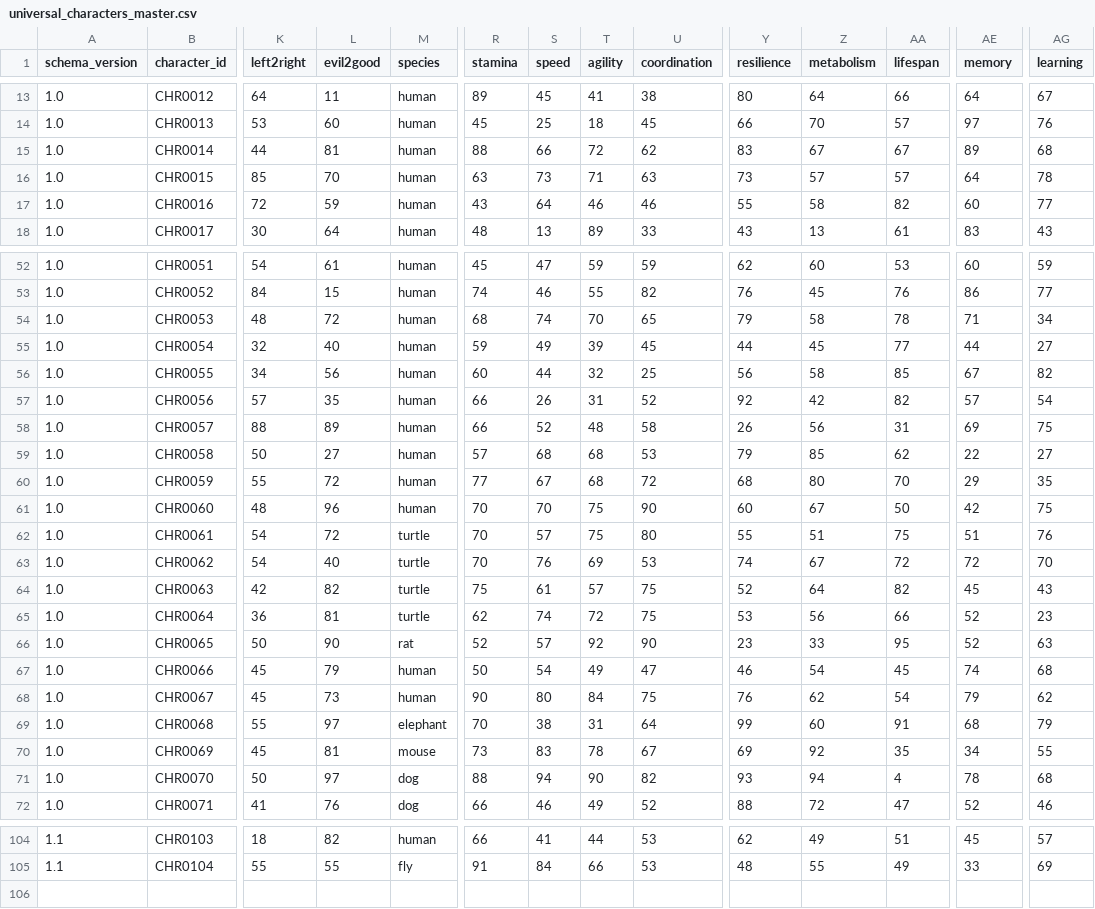
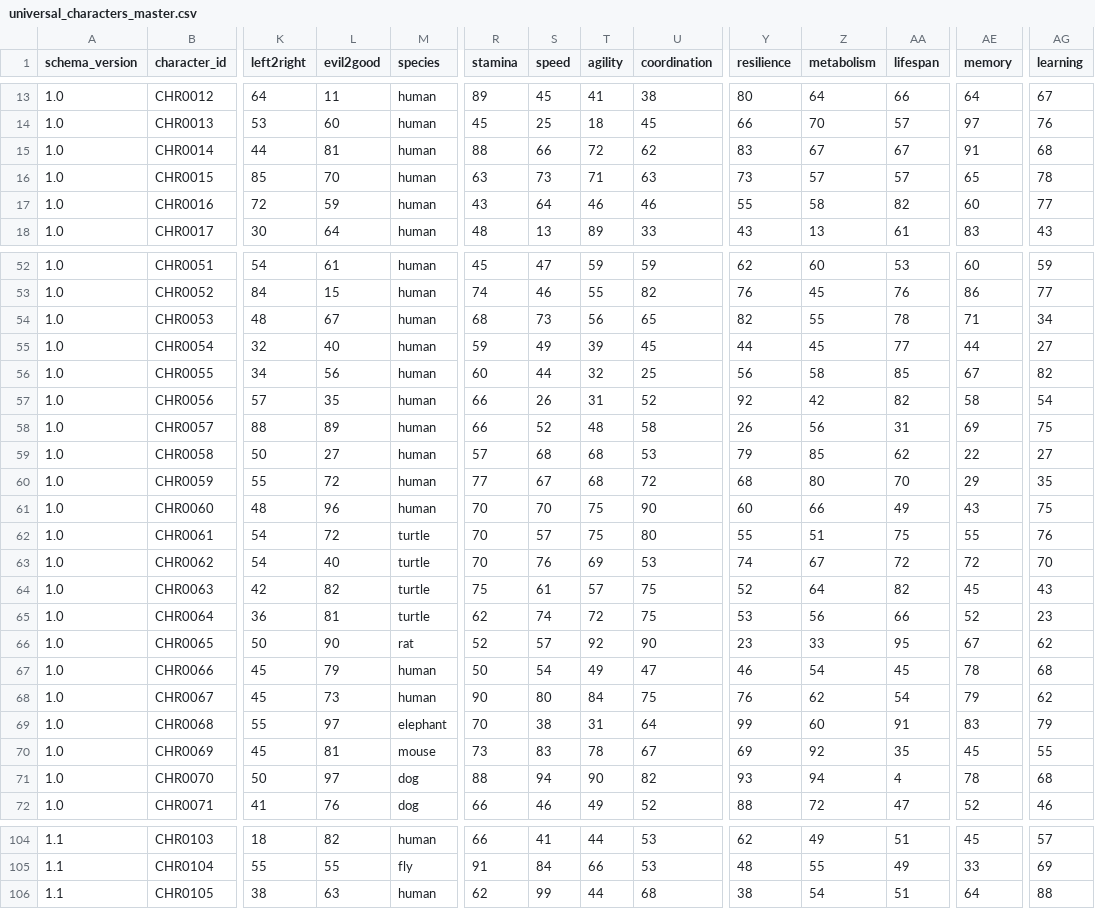
Before and after one commit to sceadwian/zDrugMaker, a CSV file: pyToonRepository/universal_characters_master.csv, drawn as a sheet; only a part is shown, gaps mark what is left out; rows hold the shown columns only; the diff covers the shown part only; the diff names each change by its address in the sheet, - before the commit and + after, or states it on an @@ line.

Commit message:
updated toon db

```diff
--- a/pyToonRepository/universal_characters_master.csv
+++ b/pyToonRepository/universal_characters_master.csv
-AE15 (memory): 89
+AE15 (memory): 91
-AE16 (memory): 64
+AE16 (memory): 65
-L54 (evil2good): 72
+L54 (evil2good): 67
-S54 (speed): 74
+S54 (speed): 73
-T54 (agility): 70
+T54 (agility): 56
-Y54 (resilience): 79
+Y54 (resilience): 82
-Z54 (metabolism): 58
+Z54 (metabolism): 55
-AE57 (memory): 57
+AE57 (memory): 58
-Z61 (metabolism): 67
+Z61 (metabolism): 66
-AA61 (lifespan): 50
+AA61 (lifespan): 49
-AE61 (memory): 42
+AE61 (memory): 43
-AE62 (memory): 51
+AE62 (memory): 55
-AE66 (memory): 52
+AE66 (memory): 67
-AG66 (learning): 63
+AG66 (learning): 62
-AE67 (memory): 74
+AE67 (memory): 78
-AE69 (memory): 68
+AE69 (memory): 83
-AE70 (memory): 34
+AE70 (memory): 45
+row 106: 1.1 | CHR0105 | 38 | 63 | human | 62 | 99 | 44 | 68 | 38 | 54 | 51 | 64 | 88
```
Also changed, not shown: 4 edited cells elsewhere in this file.
